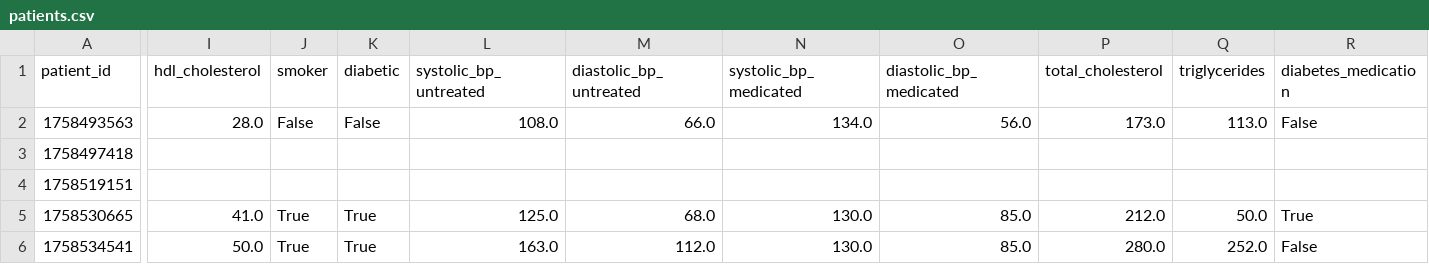
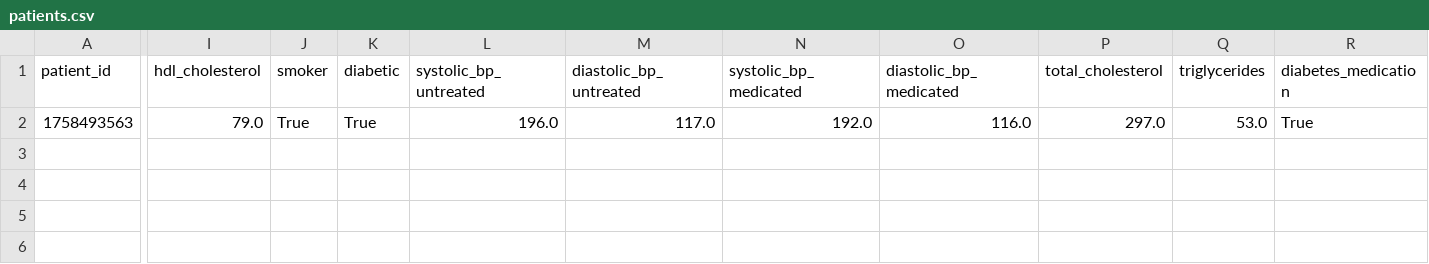
Before and after one commit to patwaronak465-commits/cardiovascular-health-monitor, a CSV file: patients.csv, drawn as a sheet; only a part is shown, gaps mark what is left out; rows hold the shown columns only; the diff covers the shown part only; the diff names each change by its address in the sheet, - before the commit and + after, or states it on an @@ line.

```diff
--- a/patients.csv
+++ b/patients.csv
-I2 (hdl_cholesterol): 28.0
+I2 (hdl_cholesterol): 79.0
-J2 (smoker): False
+J2 (smoker): True
-K2 (diabetic): False
+K2 (diabetic): True
-L2 (systolic_bp_untreated): 108.0
+L2 (systolic_bp_untreated): 196.0
-M2 (diastolic_bp_untreated): 66.0
+M2 (diastolic_bp_untreated): 117.0
-N2 (systolic_bp_medicated): 134.0
+N2 (systolic_bp_medicated): 192.0
-O2 (diastolic_bp_medicated): 56.0
+O2 (diastolic_bp_medicated): 116.0
-P2 (total_cholesterol): 173.0
+P2 (total_cholesterol): 297.0
-Q2 (triglycerides): 113.0
+Q2 (triglycerides): 53.0
-R2 (diabetes_medication): False
+R2 (diabetes_medication): True
-row 3: 1758497418
-row 4: 1758519151
-row 5: 1758530665 | 41.0 | True | True | 125.0 | 68.0 | 130.0 | 85.0 | 212.0 | 50.0 | True
-row 6: 1758534541 | 50.0 | True | True | 163.0 | 112.0 | 130.0 | 85.0 | 280.0 | 252.0 | False
```
Also changed, not shown: 1 edited cell elsewhere in this file, 3 other files.
